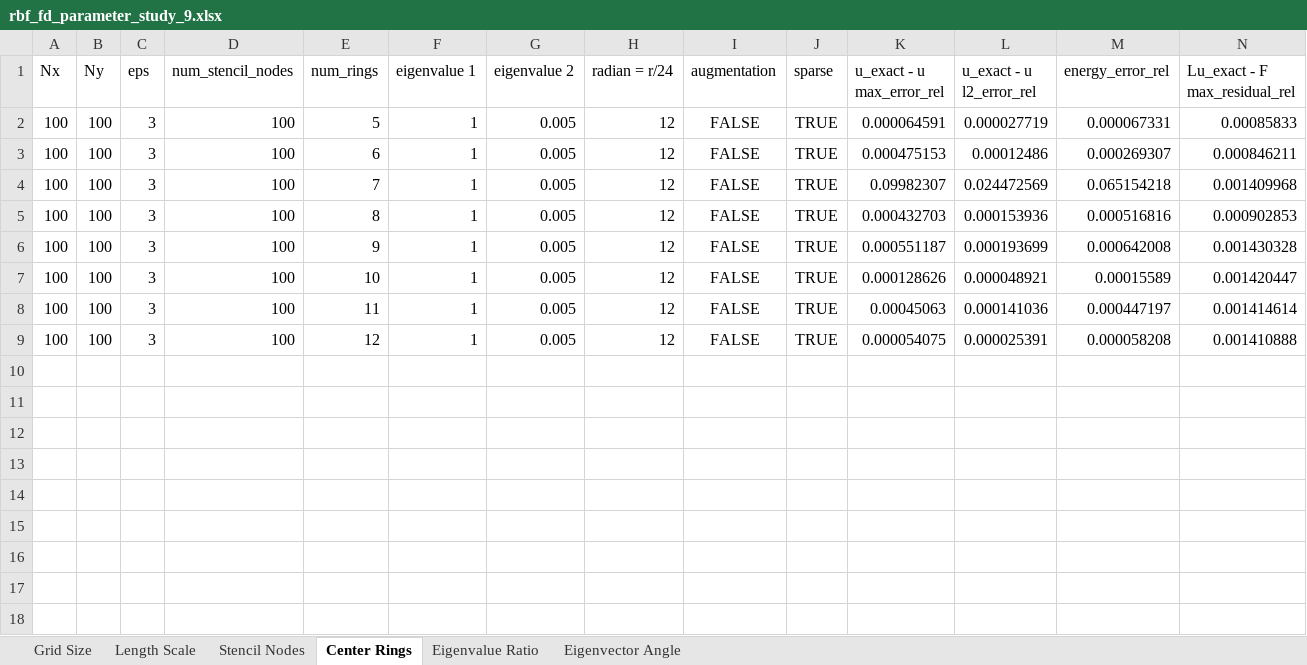
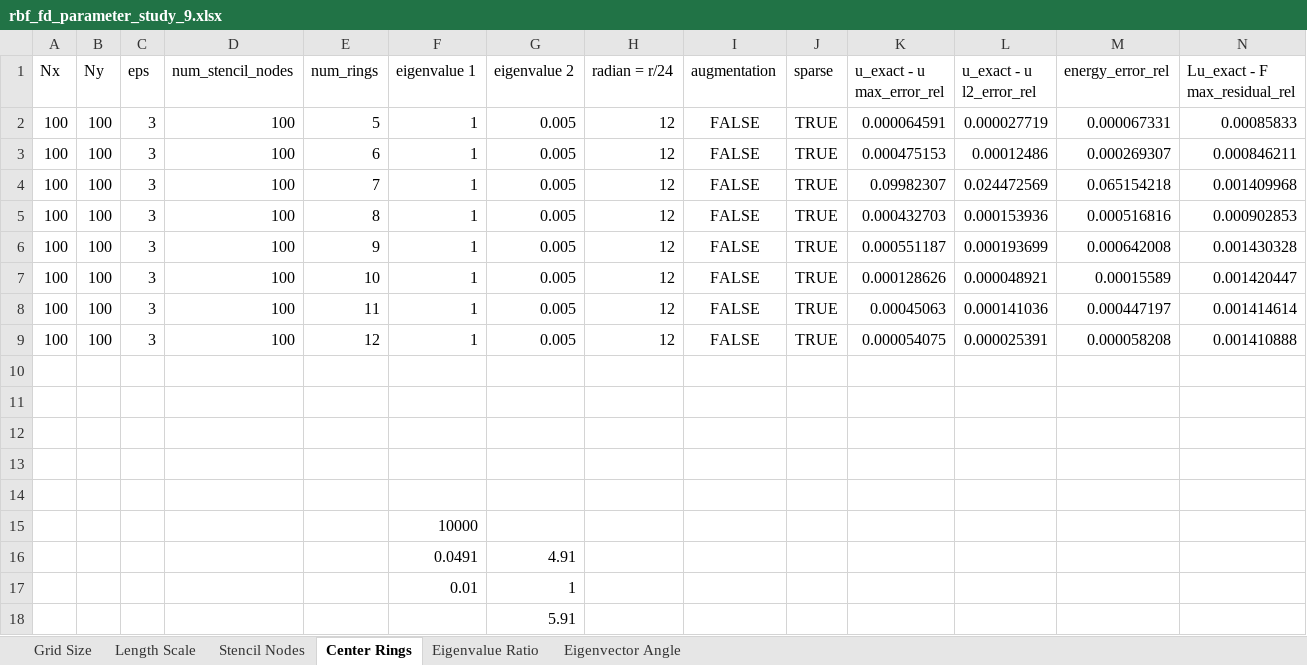
Before and after one commit to DennisC172/RBF-FD-Elliptic, an Excel workbook: Results/rbf_fd_parameter_study_9.xlsx, sheet Center Rings, drawn as a sheet; only a part is shown; values as stored, in another font and other column widths than the file's, no borders; rows hold the shown columns only; the diff names each change by its address in the sheet, - before the commit and + after, or states it on an @@ line.

```diff
--- a/Results/rbf_fd_parameter_study_9.xlsx (sheet Center Rings)
+++ b/Results/rbf_fd_parameter_study_9.xlsx (sheet Center Rings)
+row 10: (empty)
+row 11: (empty)
+row 12: (empty)
+row 13: (empty)
+row 14: (empty)
+row 15:  |  |  |  |  | 10000
+row 16:  |  |  |  |  | 0.0491 | 4.91
+row 17:  |  |  |  |  | 0.01 | 1
+row 18:  |  |  |  |  |  | 5.91
```
Also changed, not shown: sheet Grid Size, sheet Stencil Nodes.
